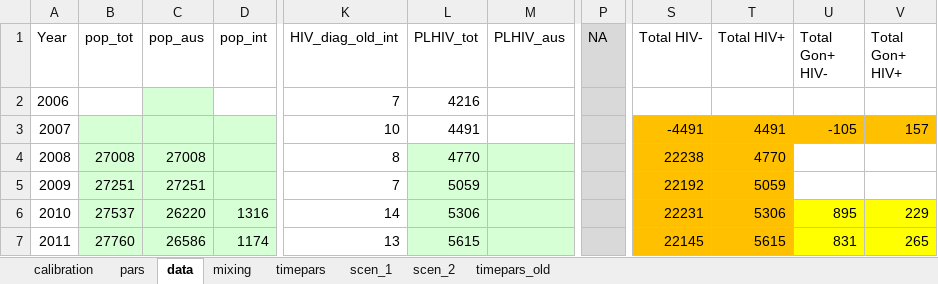
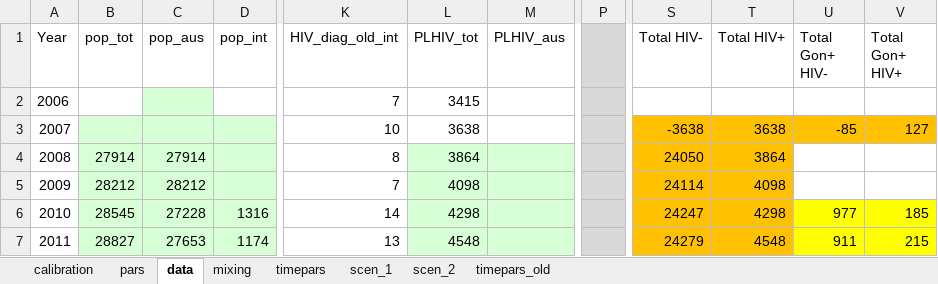
Before and after one commit to nickidge/STI-HIV-coinfection, an Excel workbook: data_sti.xlsx, sheet data, drawn as a sheet; only a part is shown, gaps mark what is left out; values as stored, in another font and other column widths than the file's, no borders; the diff covers the shown part only; the diff names each change by its address in the sheet, - before the commit and + after, or states it on an @@ line.

Commit message:
Updated to Michael's latest data_sti sheet

```diff
--- a/data_sti.xlsx (sheet data)
+++ b/data_sti.xlsx (sheet data)
-P1: NA
+P1: (empty)
-L2 (PLHIV_tot): 4216
+L2 (PLHIV_tot): 3415
-L3 (PLHIV_tot): 4491
+L3 (PLHIV_tot): 3638
-S3 (Total HIV-): -4491
+S3 (Total HIV-): -3638
-T3 (Total HIV+): 4491
+T3 (Total HIV+): 3638
-U3 (Total Gon+ HIV-): -105
+U3 (Total Gon+ HIV-): -85
-V3 (Total Gon+ HIV+): 157
+V3 (Total Gon+ HIV+): 127
-B4 (pop_tot): 27008
+B4 (pop_tot): 27914
-C4 (pop_aus): 27008
+C4 (pop_aus): 27914
-L4 (PLHIV_tot): 4770
+L4 (PLHIV_tot): 3864
-S4 (Total HIV-): 22238
+S4 (Total HIV-): 24050
-T4 (Total HIV+): 4770
+T4 (Total HIV+): 3864
-B5 (pop_tot): 27251
+B5 (pop_tot): 28212
-C5 (pop_aus): 27251
+C5 (pop_aus): 28212
-L5 (PLHIV_tot): 5059
+L5 (PLHIV_tot): 4098
-S5 (Total HIV-): 22192
+S5 (Total HIV-): 24114
-T5 (Total HIV+): 5059
+T5 (Total HIV+): 4098
-B6 (pop_tot): 27537
+B6 (pop_tot): 28545
-C6 (pop_aus): 26220
+C6 (pop_aus): 27228
-L6 (PLHIV_tot): 5306
+L6 (PLHIV_tot): 4298
-S6 (Total HIV-): 22231
+S6 (Total HIV-): 24247
-T6 (Total HIV+): 5306
+T6 (Total HIV+): 4298
-U6 (Total Gon+ HIV-): 895
+U6 (Total Gon+ HIV-): 977
-V6 (Total Gon+ HIV+): 229
+V6 (Total Gon+ HIV+): 185
-B7 (pop_tot): 27760
+B7 (pop_tot): 28827
-C7 (pop_aus): 26586
+C7 (pop_aus): 27653
-L7 (PLHIV_tot): 5615
+L7 (PLHIV_tot): 4548
-S7 (Total HIV-): 22145
+S7 (Total HIV-): 24279
-T7 (Total HIV+): 5615
+T7 (Total HIV+): 4548
-U7 (Total Gon+ HIV-): 831
+U7 (Total Gon+ HIV-): 911
-V7 (Total Gon+ HIV+): 265
+V7 (Total Gon+ HIV+): 215
```
Also changed, not shown: 44 edited cells elsewhere in this sheet, sheet mixing, sheet timepars, 1 other file.
